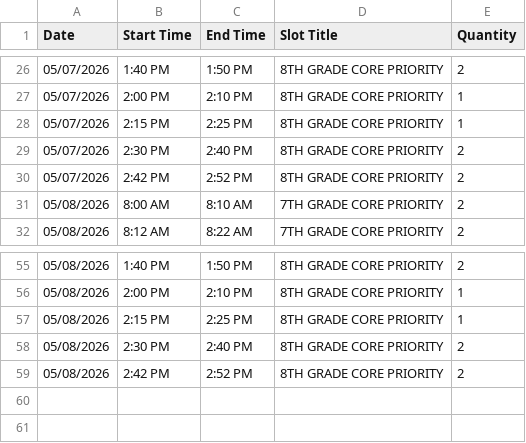
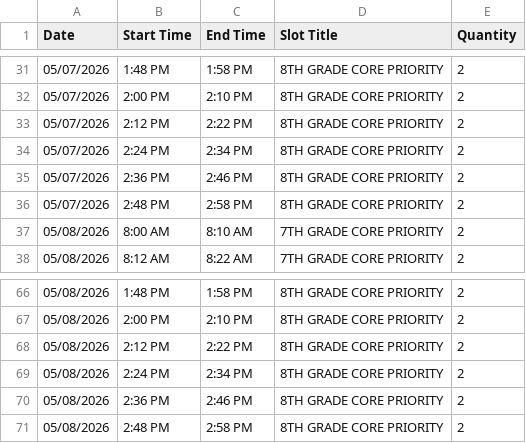
Before and after one commit to liz928/la-trip-kids, a CSV file: pto-massage/massage-slots.csv, drawn as a sheet; only a part is shown, gaps mark what is left out; the diff covers the shown part only.

```diff
--- a/pto-massage/massage-slots.csv
+++ b/pto-massage/massage-slots.csv
@@ -26,6 +31,7 @@ Date,Start Time,End Time,Slot Title,Quantity
-05/07/2026,1:40 PM,1:50 PM,8TH GRADE CORE PRIORITY,2
-05/07/2026,2:00 PM,2:10 PM,8TH GRADE CORE PRIORITY,1
-05/07/2026,2:15 PM,2:25 PM,8TH GRADE CORE PRIORITY,1
-05/07/2026,2:30 PM,2:40 PM,8TH GRADE CORE PRIORITY,2
-05/07/2026,2:42 PM,2:52 PM,8TH GRADE CORE PRIORITY,2
+05/07/2026,1:48 PM,1:58 PM,8TH GRADE CORE PRIORITY,2
+05/07/2026,2:00 PM,2:10 PM,8TH GRADE CORE PRIORITY,2
+05/07/2026,2:12 PM,2:22 PM,8TH GRADE CORE PRIORITY,2
+05/07/2026,2:24 PM,2:34 PM,8TH GRADE CORE PRIORITY,2
+05/07/2026,2:36 PM,2:46 PM,8TH GRADE CORE PRIORITY,2
+05/07/2026,2:48 PM,2:58 PM,8TH GRADE CORE PRIORITY,2
 05/08/2026,8:00 AM,8:10 AM,7TH GRADE CORE PRIORITY,2
@@ -55,5 +66,6 @@ Date,Start Time,End Time,Slot Title,Quantity
-05/08/2026,1:40 PM,1:50 PM,8TH GRADE CORE PRIORITY,2
-05/08/2026,2:00 PM,2:10 PM,8TH GRADE CORE PRIORITY,1
-05/08/2026,2:15 PM,2:25 PM,8TH GRADE CORE PRIORITY,1
-05/08/2026,2:30 PM,2:40 PM,8TH GRADE CORE PRIORITY,2
-05/08/2026,2:42 PM,2:52 PM,8TH GRADE CORE PRIORITY,2
+05/08/2026,1:48 PM,1:58 PM,8TH GRADE CORE PRIORITY,2
+05/08/2026,2:00 PM,2:10 PM,8TH GRADE CORE PRIORITY,2
+05/08/2026,2:12 PM,2:22 PM,8TH GRADE CORE PRIORITY,2
+05/08/2026,2:24 PM,2:34 PM,8TH GRADE CORE PRIORITY,2
+05/08/2026,2:36 PM,2:46 PM,8TH GRADE CORE PRIORITY,2
+05/08/2026,2:48 PM,2:58 PM,8TH GRADE CORE PRIORITY,2
```
Also changed, not shown: 10 added rows and 56 edited cells elsewhere in this file, 1 other file.
